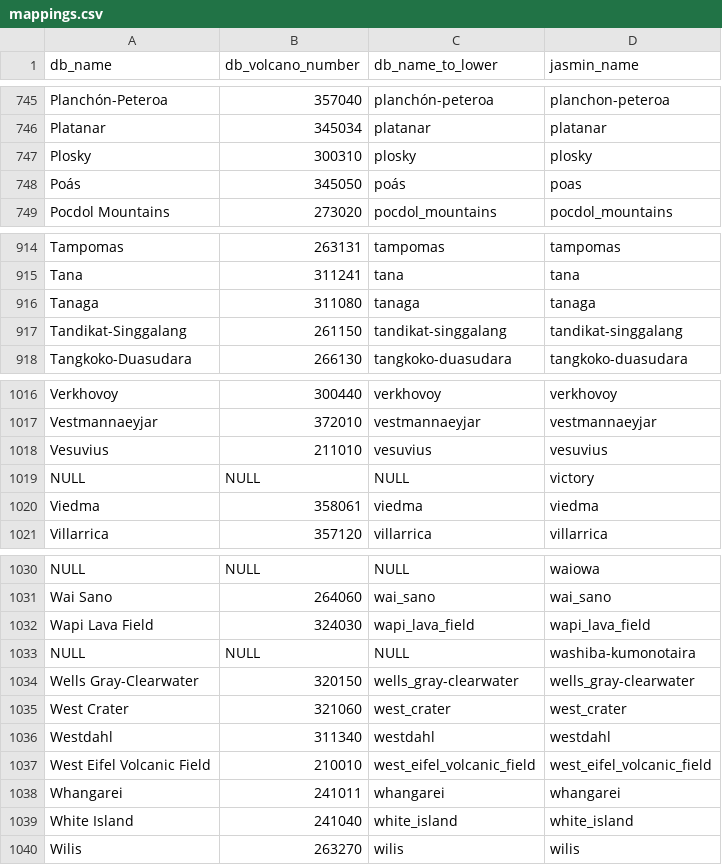
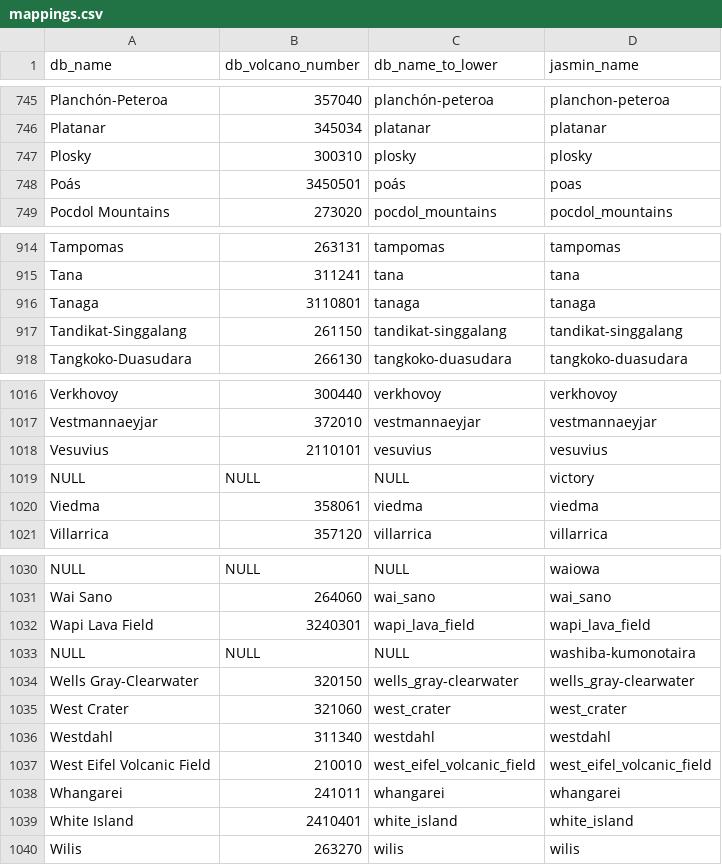
Before and after one commit to cemac/COMET_VolcDB, a CSV file: FRONTEND/Database/data_raw/mappings.csv, drawn as a sheet; only a part is shown, gaps mark what is left out.

```diff
--- a/FRONTEND/Database/data_raw/mappings.csv
+++ b/FRONTEND/Database/data_raw/mappings.csv
@@ -747,3 +747,3 @@ Platanar,345034,platanar,platanar
 Plosky,300310,plosky,plosky
-Poás,345050,poás,poas
+Poás,3450501,poás,poas
 Pocdol Mountains,273020,pocdol_mountains,pocdol_mountains
@@ -915,3 +915,3 @@ Tampomas,263131,tampomas,tampomas
 Tana,311241,tana,tana
-Tanaga,311080,tanaga,tanaga
+Tanaga,3110801,tanaga,tanaga
 Tandikat-Singgalang,261150,tandikat-singgalang,tandikat-singgalang
@@ -1017,3 +1017,3 @@ Verkhovoy,300440,verkhovoy,verkhovoy
 Vestmannaeyjar,372010,vestmannaeyjar,vestmannaeyjar
-Vesuvius,211010,vesuvius,vesuvius
+Vesuvius,2110101,vesuvius,vesuvius
 NULL,NULL,NULL,victory
@@ -1031,3 +1031,3 @@ NULL,NULL,NULL,waiowa
 Wai Sano,264060,wai_sano,wai_sano
-Wapi Lava Field,324030,wapi_lava_field,wapi_lava_field
+Wapi Lava Field,3240301,wapi_lava_field,wapi_lava_field
 NULL,NULL,NULL,washiba-kumonotaira
@@ -1038,3 +1038,3 @@ West Eifel Volcanic Field,210010,west_eifel_volcanic_field,west_eifel_volcanic_f
 Whangarei,241011,whangarei,whangarei
-White Island,241040,white_island,white_island
+White Island,2410401,white_island,white_island
 Wilis,263270,wilis,wilis
```
Also changed, not shown: FRONTEND/Database/data_raw/volc_lat_lons.csv, 5 other files.
